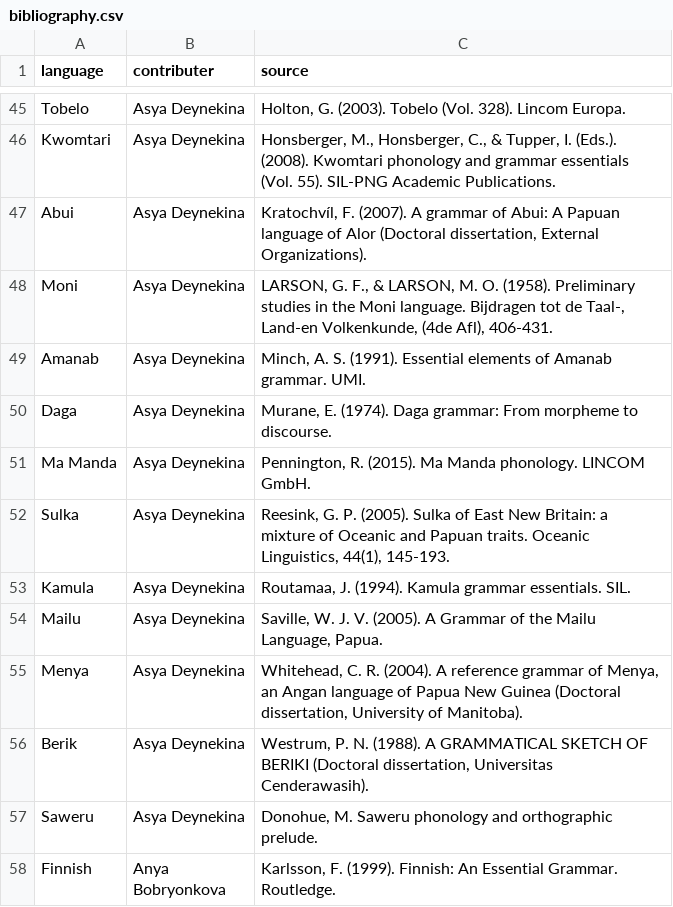
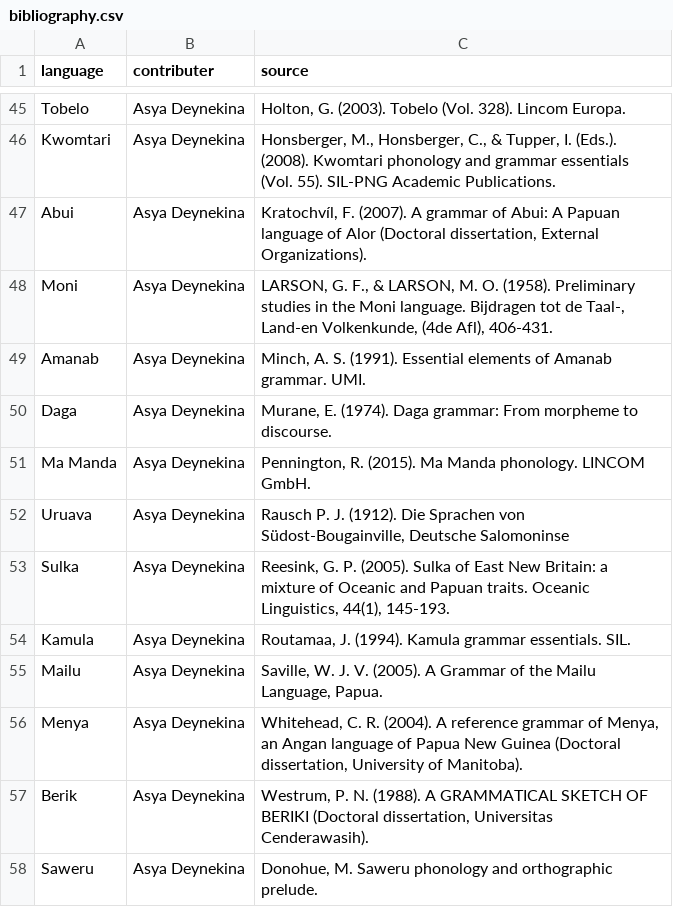
Before and after one commit to agricolamz/wcad, a CSV file: bibliography.csv, drawn as a sheet; only a part is shown, gaps mark what is left out; the shorter side is filled out with more unchanged rows.

```diff
--- a/bibliography.csv
+++ b/bibliography.csv
@@ -51,2 +51,3 @@ Daga	Asya Deynekina	Murane, E. (1974). Daga grammar: From morpheme to discourse.
 Ma Manda	Asya Deynekina	Pennington, R. (2015). Ma Manda phonology. LINCOM GmbH.
+Uruava	Asya Deynekina	Rausch P. J. (1912). Die Sprachen von Südost-Bougainville, Deutsche Salomoninse
 Sulka	Asya Deynekina	Reesink, G. P. (2005). Sulka of East New Britain: a mixture of Oceanic and Papuan traits. Oceanic Linguistics, 44(1), 145-193.
```
Also changed, not shown: database.csv, 1 other file.
